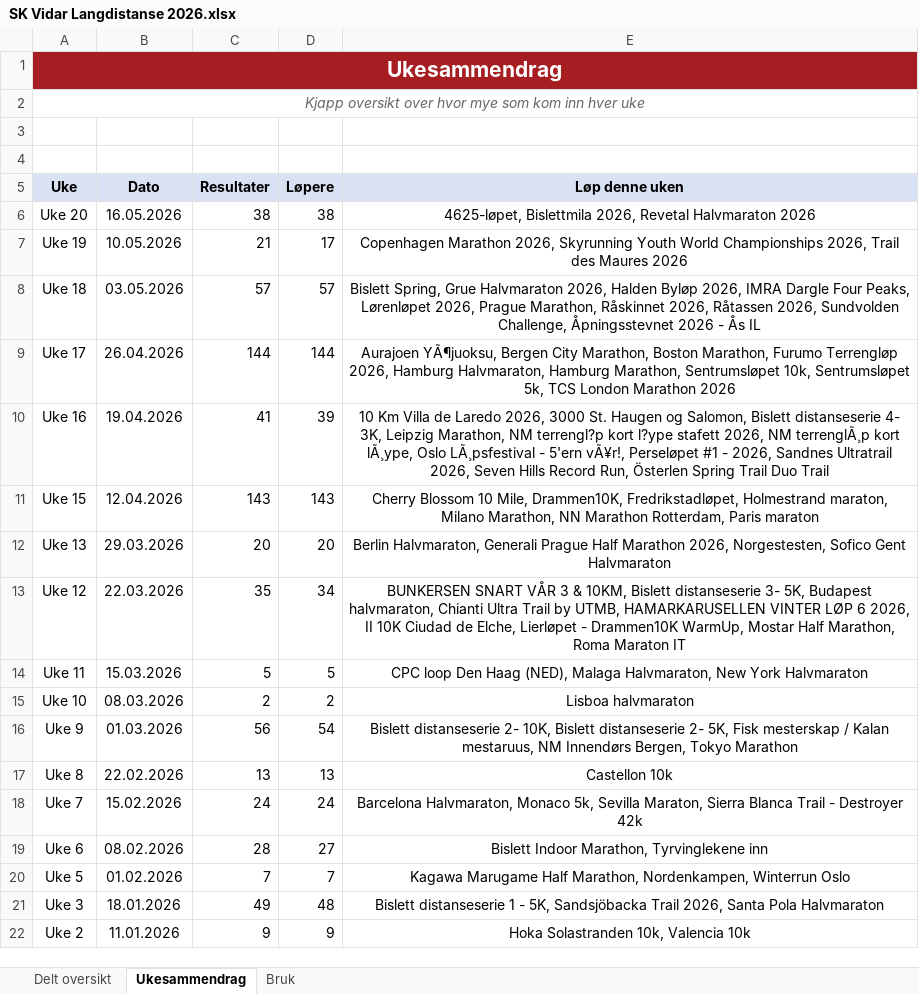
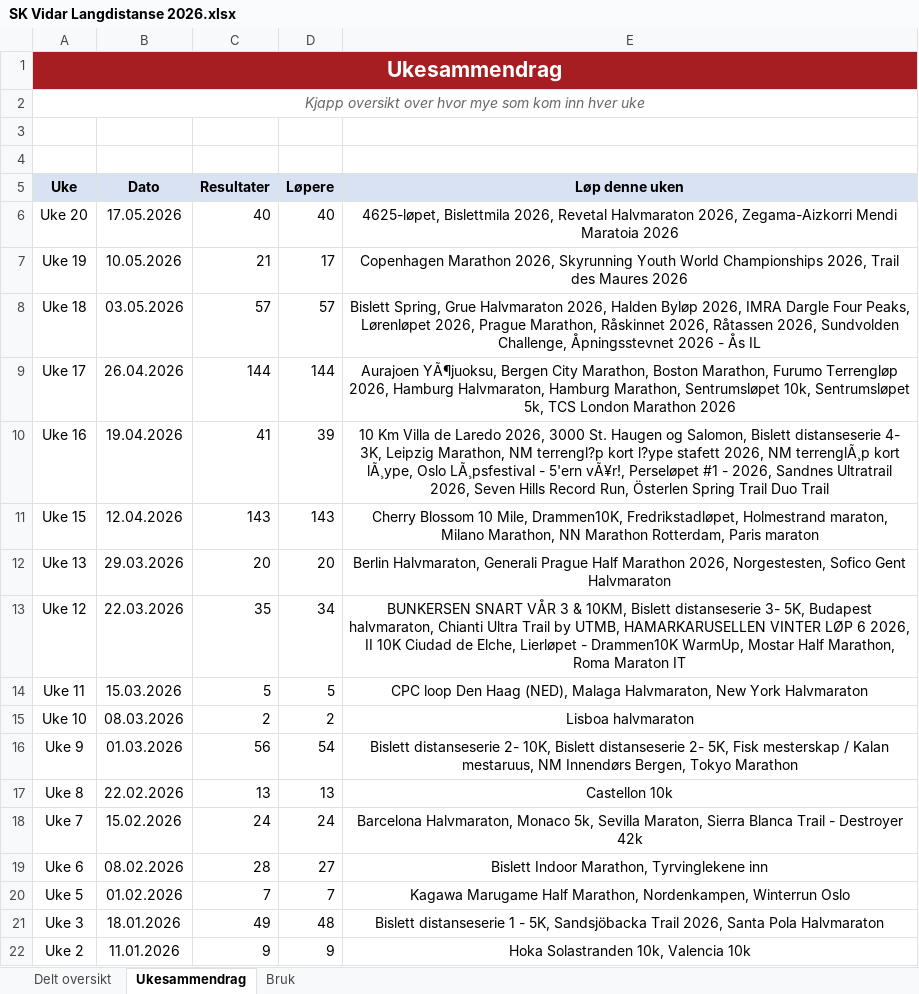
Before and after one commit to gustavByte/sk-vidar-2026-resultater, an Excel workbook: data/delt_oversikt/SK Vidar Langdistanse 2026.xlsx, sheet Ukesammendrag, drawn as a sheet; values as stored, in another font and other column widths than the file's, no borders; table styles not drawn; the diff names each change by its address in the sheet, - before the commit and + after, or states it on an @@ line.

Commit message:
Add Zegama results

```diff
--- a/data/delt_oversikt/SK Vidar Langdistanse 2026.xlsx (sheet Ukesammendrag)
+++ b/data/delt_oversikt/SK Vidar Langdistanse 2026.xlsx (sheet Ukesammendrag)
-B6 (Dato): 16.05.2026
+B6 (Dato): 17.05.2026
-C6 (Resultater): 38
+C6 (Resultater): 40
-D6 (Løpere): 38
+D6 (Løpere): 40
-E6 (Løp denne uken): …Revetal Halvmaraton 2026
+E6 (Løp denne uken): …Revetal Halvmaraton 2026, Zegama-Aizkorri Mendi Maratoia 2026
```
Also changed, not shown: sheet Delt oversikt, 1 other file.
